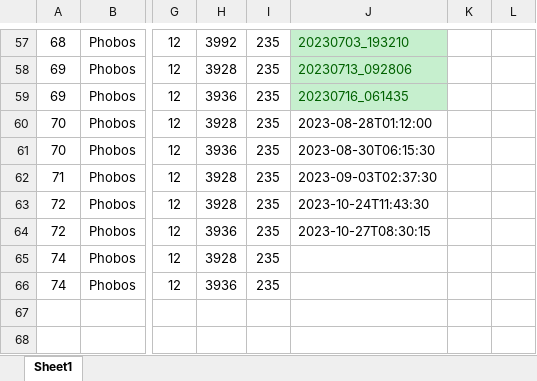
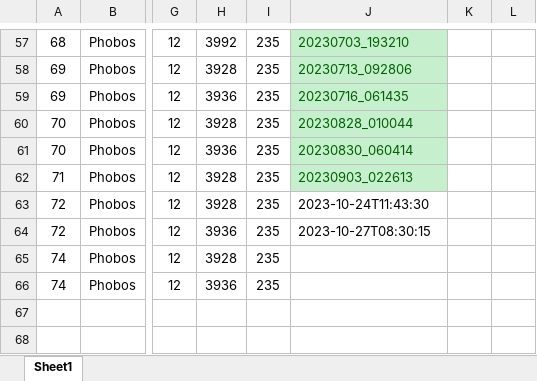
Before and after one commit to irthomas/nomad_obs, an Excel workbook: observations/phobos_deimos/phobos_deimos.xlsx, sheet Sheet1, drawn as a sheet; only a part is shown, gaps mark what is left out; values as stored, in another font and other column widths than the file's, no borders; conditional formats not drawn; the diff names each change by its address in the sheet, - before the commit and + after, or states it on an @@ line.

Commit message:
Phobos xslx updated; special pointings LTP planning with 5 obs per STP

```diff
--- a/observations/phobos_deimos/phobos_deimos.xlsx (sheet Sheet1)
+++ b/observations/phobos_deimos/phobos_deimos.xlsx (sheet Sheet1)
-J60: 2023-08-28T01:12:00
+J60: 20230828_010044
@@ J60:J62 fill: none → #C6EFCE, text colour: black → #006100 @@
-J61: 2023-08-30T06:15:30
+J61: 20230830_060414
-J62: 2023-09-03T02:37:30
+J62: 20230903_022613
```
Also changed, not shown: 7 other files.
